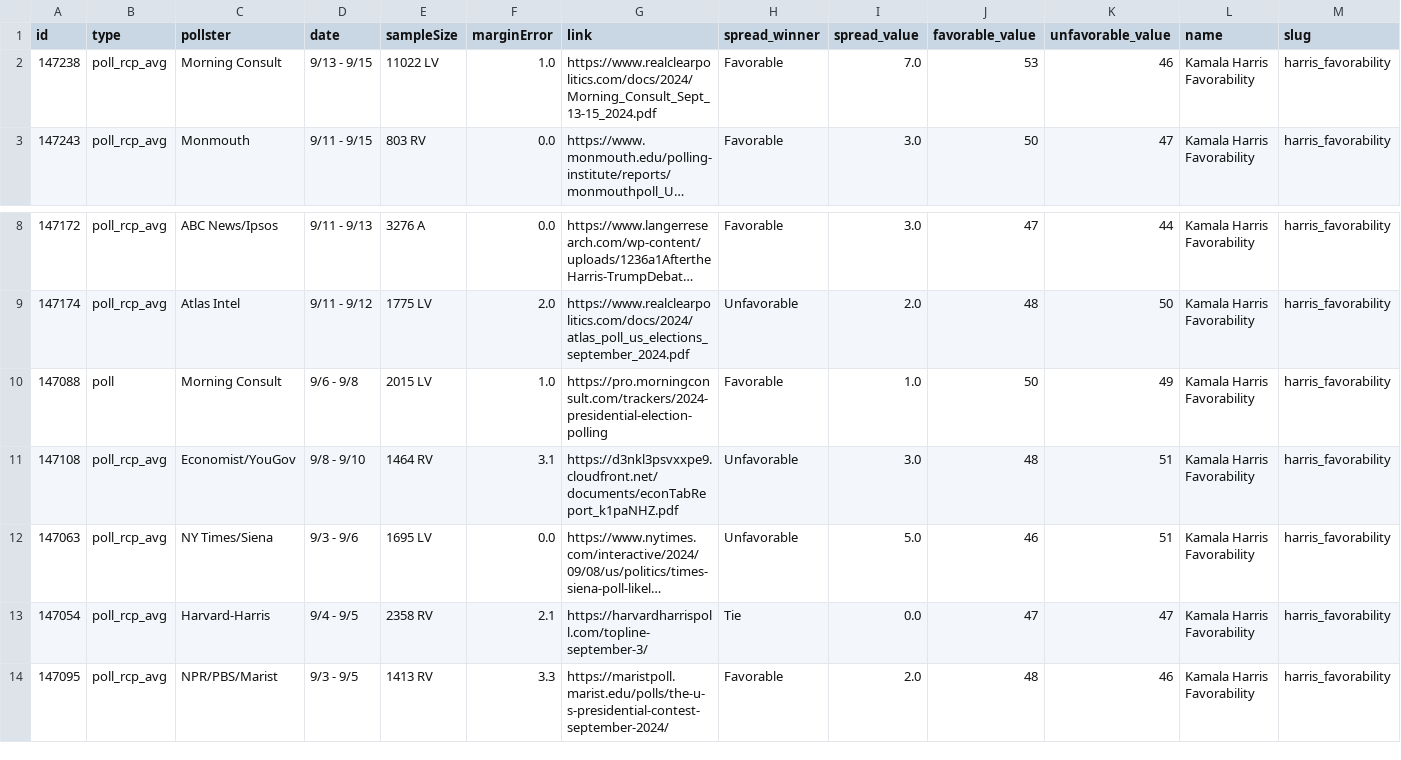
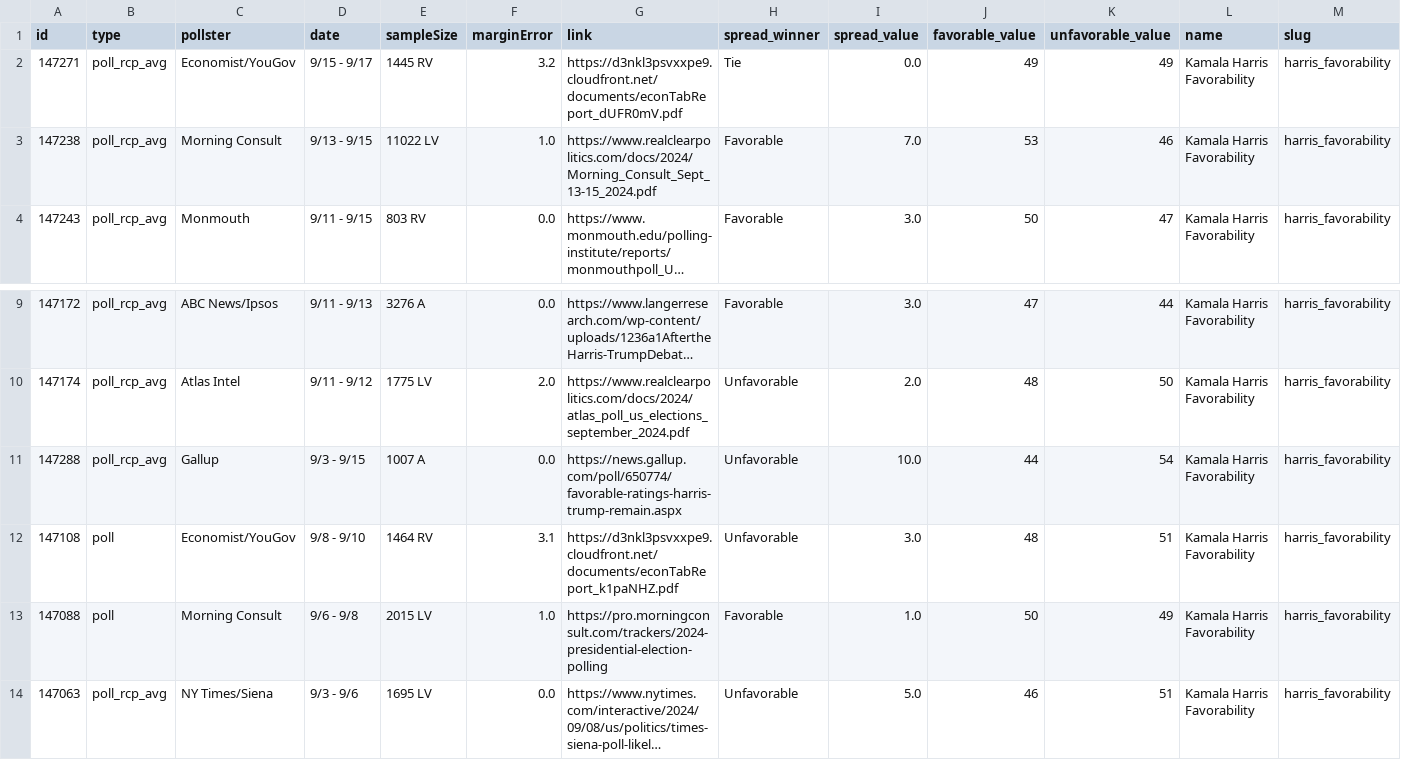
Before and after one commit to stiles/polls, a CSV file: data/polls/harris_favorability.csv, drawn as a sheet; only a part is shown, gaps mark what is left out; the shorter side is filled out with more unchanged rows; long unchanged cells end in …; removed rows and columns are numbered as before the commit, all else as after; rows hold the shown columns only; the diff names each change by its address in the sheet, - before the commit and + after, or states it on an @@ line.

```diff
--- a/data/polls/harris_favorability.csv
+++ b/data/polls/harris_favorability.csv
+row 2: 147271 | poll_rcp_avg | Economist/YouGov | 9/15 - 9/17 | 1445 RV | 3.2 | https://d3nkl3psvxxpe9.cloudfront.net/documents/econTabReport_dUFR0mV.pdf | Tie | 0.0 | 49 | 49 | Kamala Harris Favorability | harris_favorability
+row 11: 147288 | poll_rcp_avg | Gallup | 9/3 - 9/15 | 1007 A | 0.0 | https://news.gallup.com/poll/650774/favorable-ratings-harris-trump-remain.aspx | Unfavorable | 10.0 | 44 | 54 | Kamala Harris Favorability | harris_favorability
+row 12: 147108 | poll | Economist/YouGov | 9/8 - 9/10 | 1464 RV | 3.1 | https://d3nkl3psvxxpe9.cloudfront.net/documents/econTabReport_k1paNHZ.pdf | Unfavorable | 3.0 | 48 | 51 | Kamala Harris Favorability | harris_favorability
-row 11: 147108 | poll_rcp_avg | Economist/YouGov | 9/8 - 9/10 | 1464 RV | 3.1 | https://d3nkl3psvxxpe9.cloudfront.net/documents/econTabReport_k1paNHZ.pdf | Unfavorable | 3.0 | 48 | 51 | Kamala Harris Favorability | harris_favorability
```
Also changed, not shown: data/polls/congress_generic.csv, data/polls/general_third_parties.csv, 18 other files.
